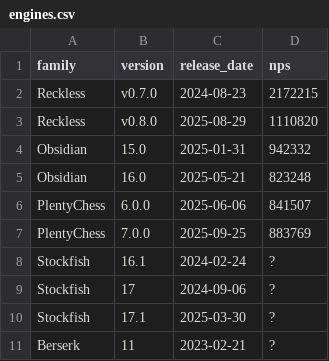
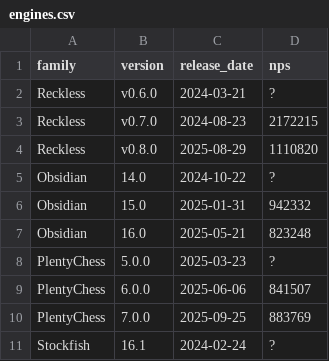
Before and after one commit to oilsoundsfunny/open-rank, a CSV file: engines.csv, drawn as a sheet; only a part is shown; the shorter side is filled out with more unchanged rows; the diff names each change by its address in the sheet, - before the commit and + after, or states it on an @@ line.

Commit message:
Add Heimdall Family; Add missing engines.csv entries

```diff
--- a/engines.csv
+++ b/engines.csv
+row 2: Reckless | v0.6.0 | 2024-03-21 | ?
+row 5: Obsidian | 14.0 | 2024-10-22 | ?
+row 8: PlentyChess | 5.0.0 | 2025-03-23 | ?
```
Also changed, not shown: families.csv.
